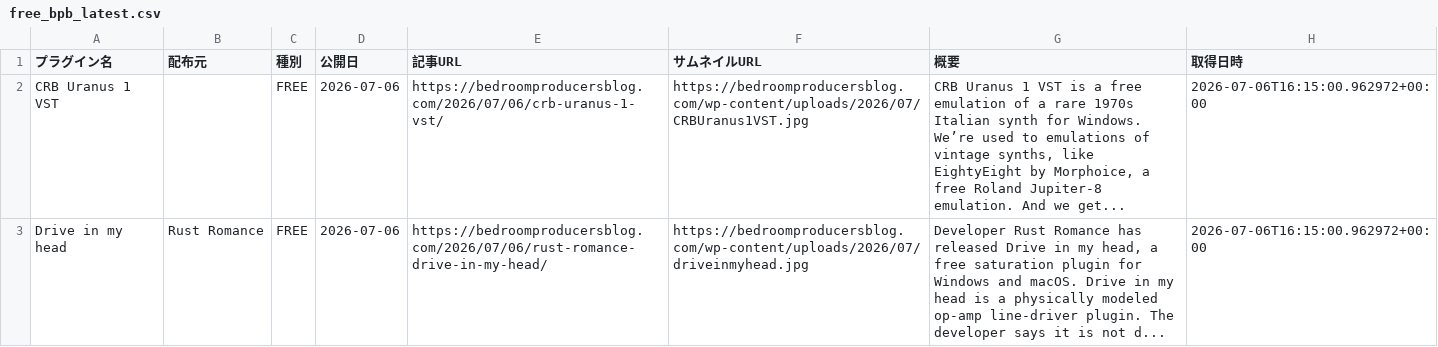
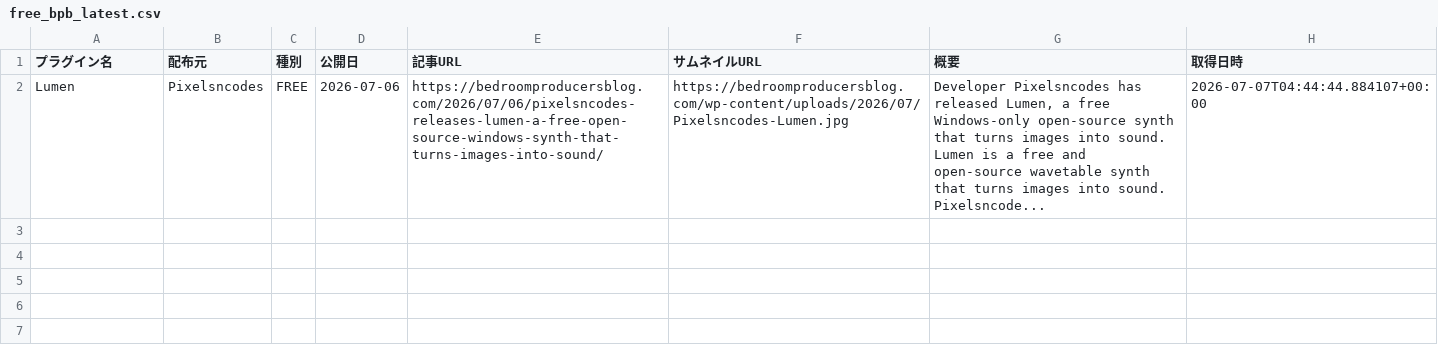
Before and after one commit to Plugin-Tsushin/plugin-boutique-scraper, a CSV file: output/free_bpb_latest.csv, drawn as a sheet.

```diff
--- a/output/free_bpb_latest.csv
+++ b/output/free_bpb_latest.csv
@@ -1,3 +1,2 @@
 プラグイン名,配布元,種別,公開日,記事URL,サムネイルURL,概要,取得日時
-CRB Uranus 1 VST,,FREE,2026-07-06,https://bedroomproducersblog.com/2026/07/06/crb-uranus-1-vst/,https://bedroomproducersblog.com/wp-content/uploads/2026/07/CRBUranus1VST.jpg,"CRB Uranus 1 VST is a free emulation of a rare 1970s Italian synth for Windows. We’re used to emulations of vintage synths, like EightyEight by Morphoice, a free Roland Jupiter-8 emulation. And we get...",2026-07-06T16:15:00.962972+00:00
-Drive in my head,Rust Romance,FREE,2026-07-06,https://bedroomproducersblog.com/2026/07/06/rust-romance-drive-in-my-head/,https://bedroomproducersblog.com/wp-content/uploads/2026/07/driveinmyhead.jpg,"Developer Rust Romance has released Drive in my head, a free saturation plugin for Windows and macOS. Drive in my head is a physically modeled op-amp line-driver plugin. The developer says it is not d...",2026-07-06T16:15:00.962972+00:00
+Lumen,Pixelsncodes,FREE,2026-07-06,https://bedroomproducersblog.com/2026/07/06/pixelsncodes-releases-lumen-a-free-open-source-windows-synth-that-turns-images-into-sound/,https://bedroomproducersblog.com/wp-content/uploads/2026/07/Pixelsncodes-Lumen.jpg,"Developer Pixelsncodes has released Lumen, a free Windows-only open-source synth that turns images into sound. Lumen is a free and open-source wavetable synth that turns images into sound. Pixelsncode...",2026-07-07T04:44:44.884107+00:00
```
Also changed, not shown: output/free_bpb_history.csv.
